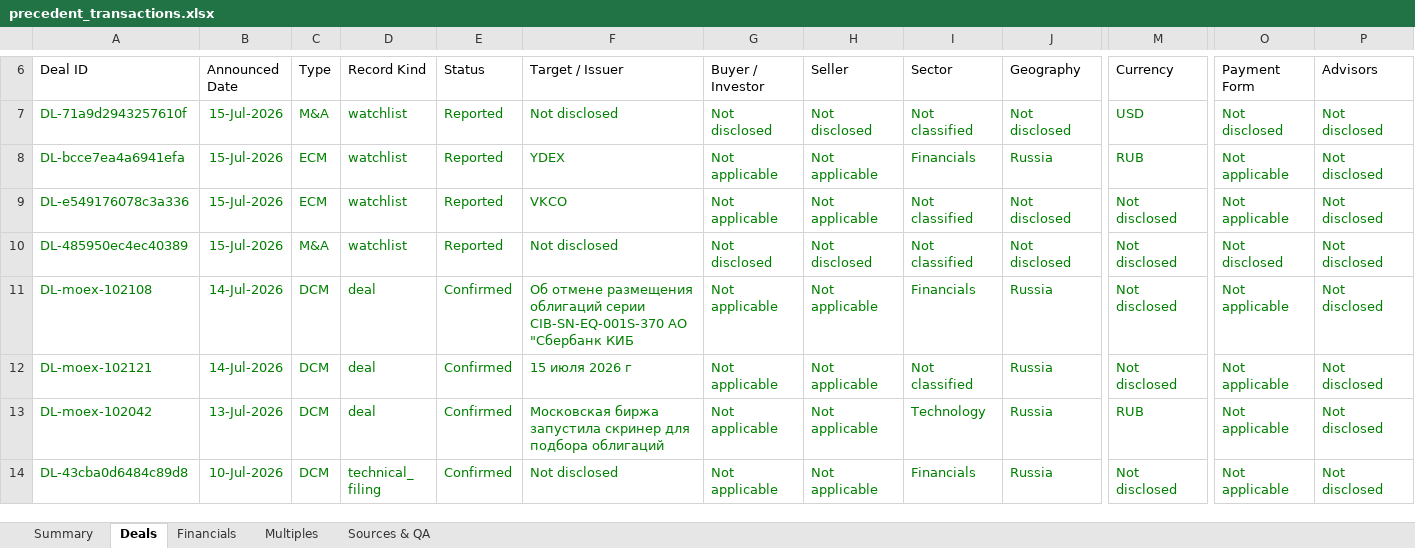
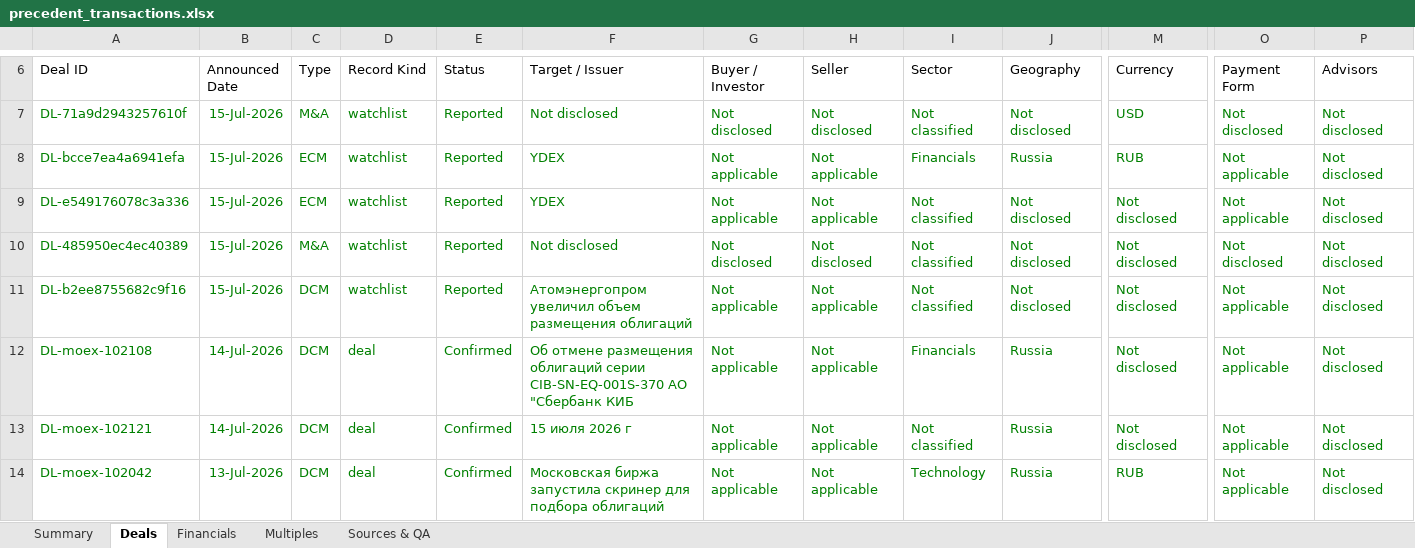
Before and after one commit to irisaurum/deal-markets-copilot, an Excel workbook: output/precedent_transactions.xlsx, sheet Deals, drawn as a sheet; only a part is shown, gaps mark what is left out; the shorter side is filled out with more unchanged rows; values as stored, in another font and other column widths than the file's, no borders; table styles not drawn; rows hold the shown columns only; the diff names each change by its address in the sheet, - before the commit and + after, or states it on an @@ line.

```diff
--- a/output/precedent_transactions.xlsx (sheet Deals)
+++ b/output/precedent_transactions.xlsx (sheet Deals)
-F9 (Target / Issuer): VKCO
+F9 (Target / Issuer): YDEX
+row 11: DL-b2ee8755682c9f16 | 15-Jul-2026 | DCM | watchlist | Reported | Атомэнергопром увеличил объем размещения облигаций | Not applicable | Not applicable | Not classified | Not disclosed | Not disclosed | Not applicable | Not disclosed
```
Also changed, not shown: sheet Sources & QA, sheet Summary, 5 other files.
